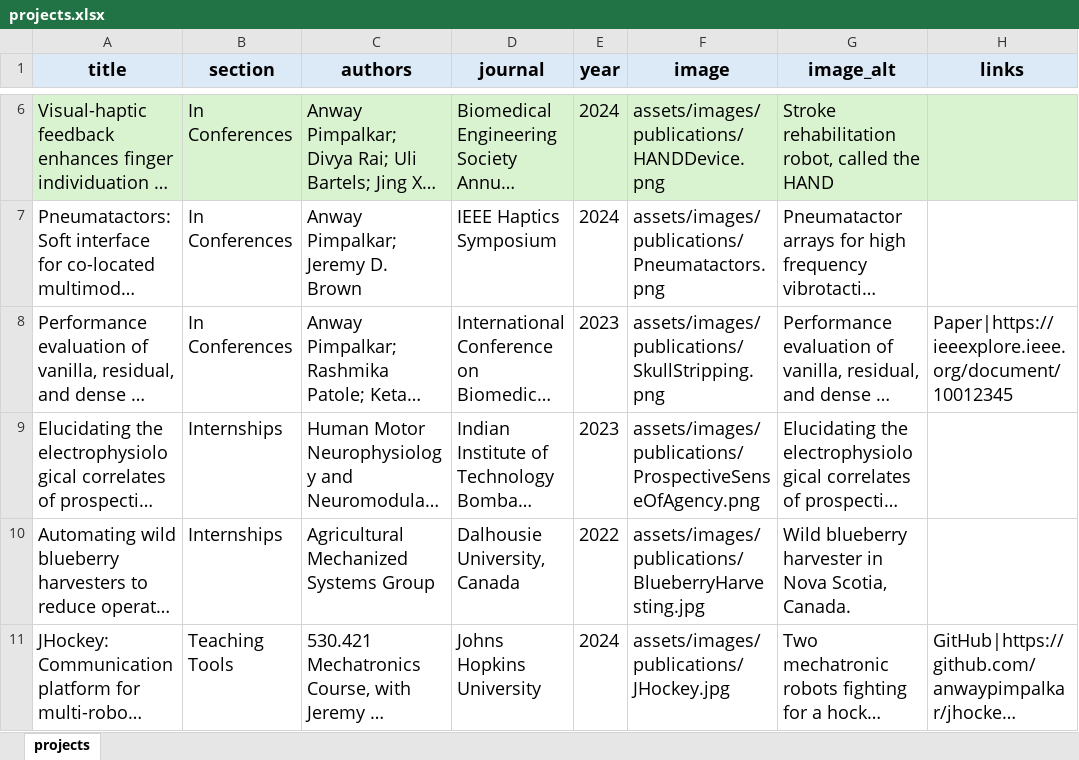
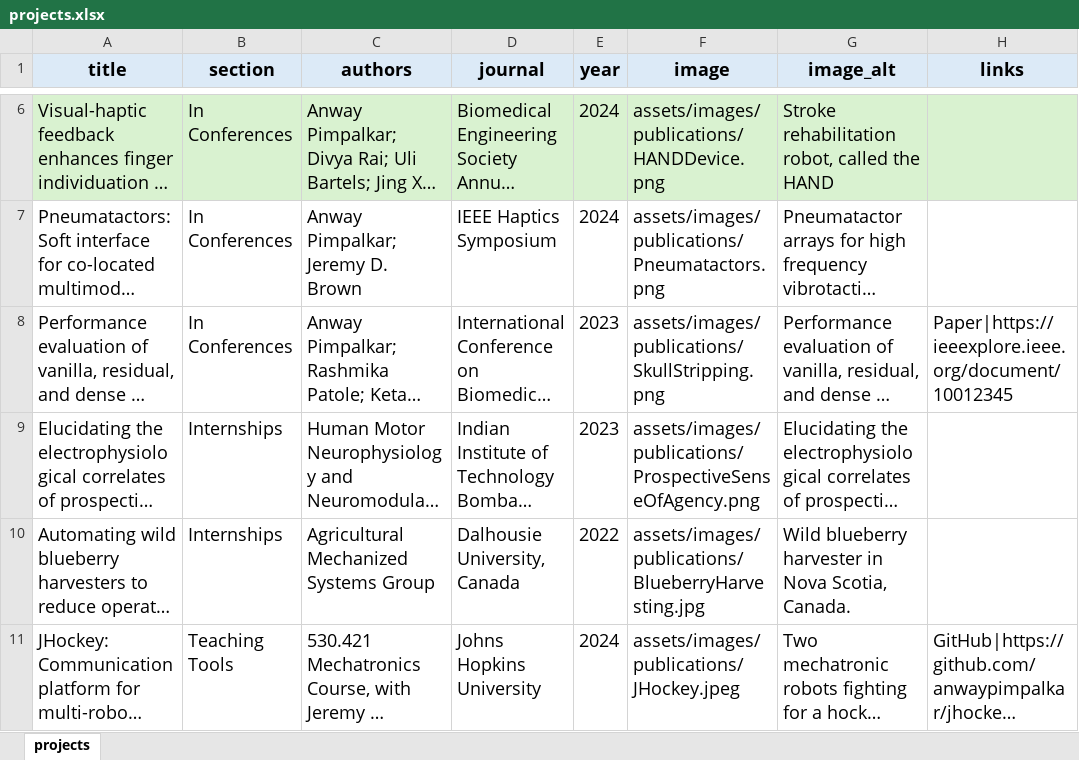
Before and after one commit to anwaypimpalkar/anwaypimpalkar.github.io, an Excel workbook: data/projects.xlsx, sheet projects, drawn as a sheet; only a part is shown, gaps mark what is left out; long unchanged cells end in …; values as stored, in another font and other column widths than the file's, no borders; the diff names each change by its address in the sheet, - before the commit and + after, or states it on an @@ line.

Commit message:
fix jhockey image extension

```diff
--- a/data/projects.xlsx (sheet projects)
+++ b/data/projects.xlsx (sheet projects)
-F11 (image): assets/images/publications/JHockey.jpg
+F11 (image): assets/images/publications/JHockey.jpeg
```
Also changed, not shown: 1 other file.
